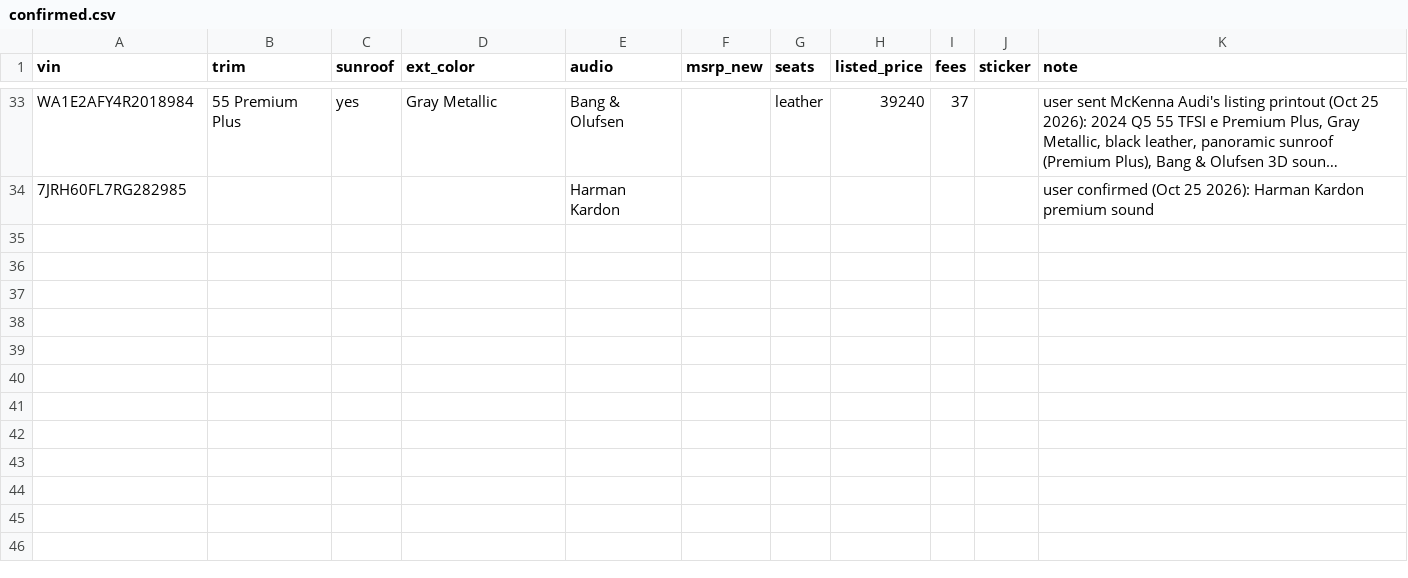
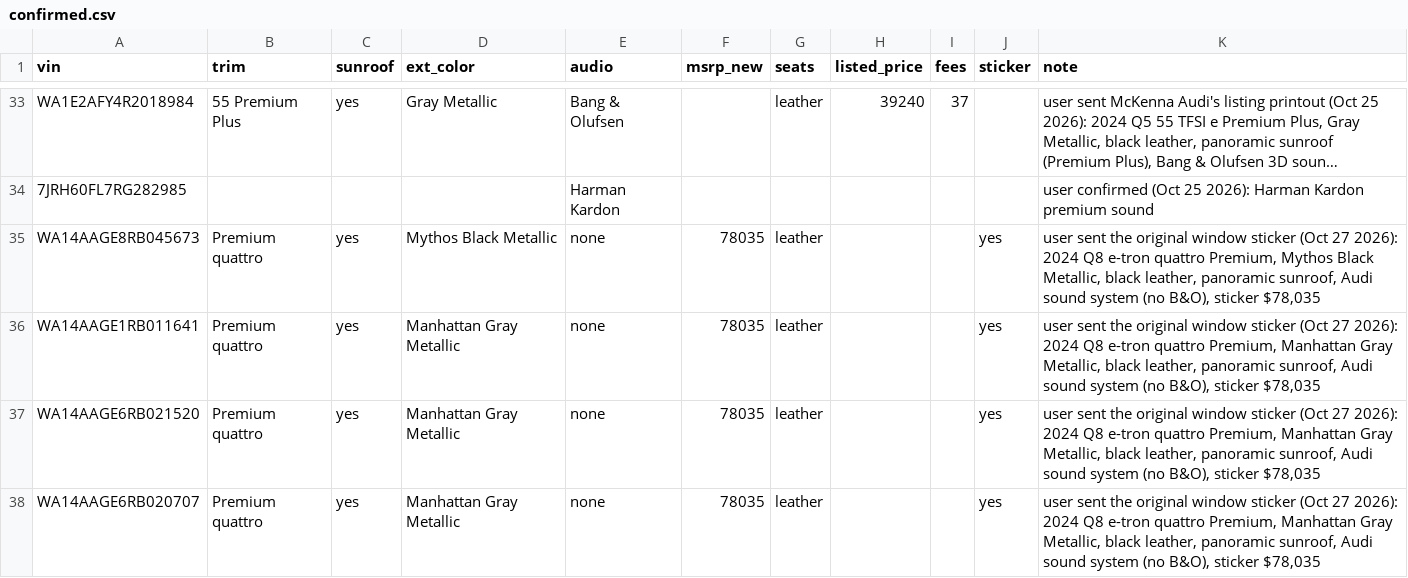
Before and after one commit to jhpdrbl/Car-finder-Ross, a CSV file: data/confirmed.csv, drawn as a sheet; only a part is shown, gaps mark what is left out; long unchanged cells end in …; the diff names each change by its address in the sheet, - before the commit and + after, or states it on an @@ line.

```diff
--- a/data/confirmed.csv
+++ b/data/confirmed.csv
+row 35: WA14AAGE8RB045673 | Premium quattro | yes | Mythos Black Metallic | none | 78035 | leather |  |  | yes | user sent the original window sticker (Oct 27 2026): 2024 Q8 e-tron quattro Premium, Mythos Black Metallic, black leather, panoramic sunroof, Audi sound system (no B&O), sticker $78,035
+row 36: WA14AAGE1RB011641 | Premium quattro | yes | Manhattan Gray Metallic | none | 78035 | leather |  |  | yes | user sent the original window sticker (Oct 27 2026): 2024 Q8 e-tron quattro Premium, Manhattan Gray Metallic, black leather, panoramic sunroof, Audi sound system (no B&O), sticker $78,035
+row 37: WA14AAGE6RB021520 | Premium quattro | yes | Manhattan Gray Metallic | none | 78035 | leather |  |  | yes | user sent the original window sticker (Oct 27 2026): 2024 Q8 e-tron quattro Premium, Manhattan Gray Metallic, black leather, panoramic sunroof, Audi sound system (no B&O), sticker $78,035
+row 38: WA14AAGE6RB020707 | Premium quattro | yes | Manhattan Gray Metallic | none | 78035 | leather |  |  | yes | user sent the original window sticker (Oct 27 2026): 2024 Q8 e-tron quattro Premium, Manhattan Gray Metallic, black leather, panoramic sunroof, Audi sound system (no B&O), sticker $78,035
```
Also changed, not shown: data/exclusions.csv, data/manual_listings.csv, 2 other files.
